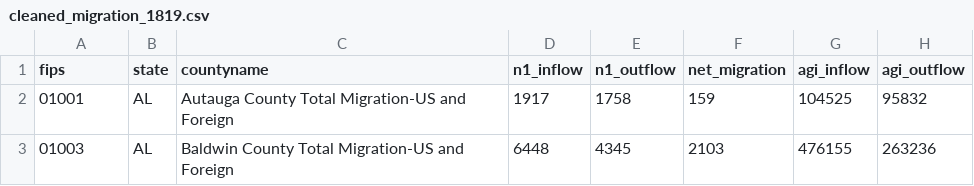
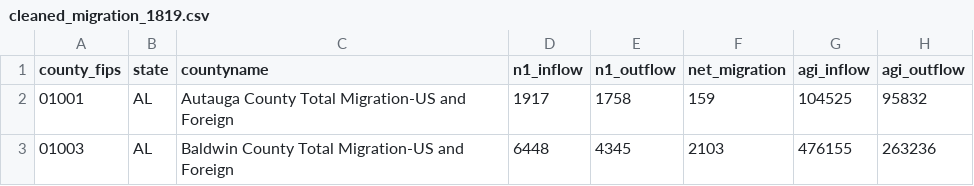
Before and after one commit to ashishpanch/NORP-Pollution-Analysis, a CSV file: cleaned_migration_data/cleaned_migration_1819.csv, drawn as a sheet; only a part is shown.

Commit message:
standardized county_fips cols

```diff
--- a/cleaned_migration_data/cleaned_migration_1819.csv
+++ b/cleaned_migration_data/cleaned_migration_1819.csv
@@ -1,2 +1,2 @@
-fips,state,countyname,n1_inflow,n1_outflow,net_migration,agi_inflow,agi_outflow
+county_fips,state,countyname,n1_inflow,n1_outflow,net_migration,agi_inflow,agi_outflow
 01001,AL,Autauga County Total Migration-US and Foreign,1917,1758,159,104525,95832
```
Also changed, not shown: cleaned_migration_data/cleaned_migration_1920.csv, 8 other files.
